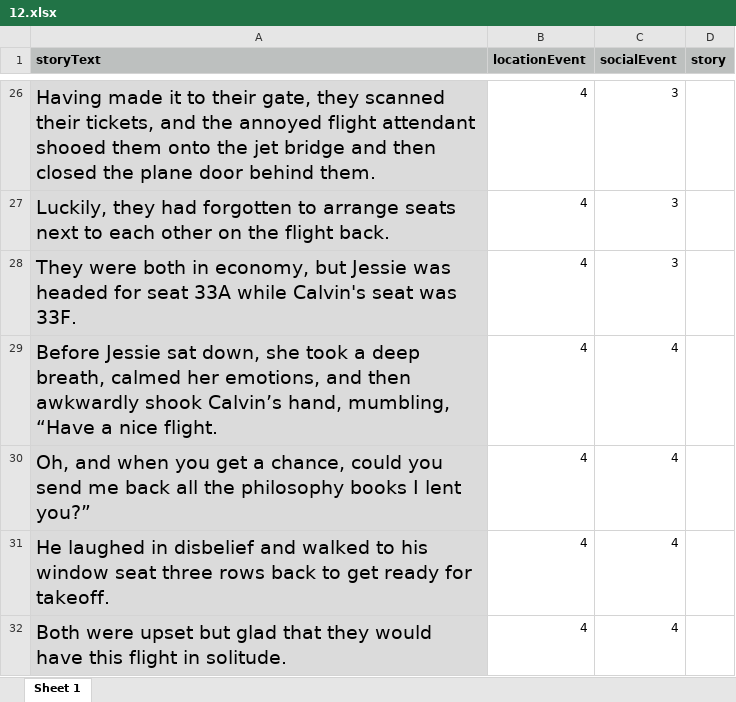
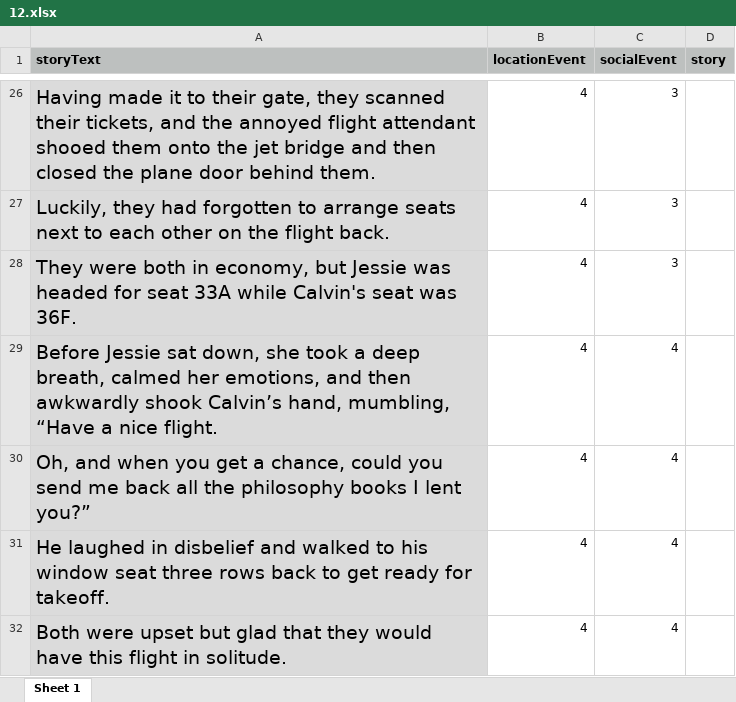
Before and after one commit to reblando/ebs, an Excel workbook: story_xlsx_files/12.xlsx, sheet Sheet 1, drawn as a sheet; only a part is shown, gaps mark what is left out; values as stored, in another font and other column widths than the file's, no borders; the diff names each change by its address in the sheet, - before the commit and + after, or states it on an @@ line.

Commit message:
story12 change

```diff
--- a/story_xlsx_files/12.xlsx (sheet Sheet 1)
+++ b/story_xlsx_files/12.xlsx (sheet Sheet 1)
-A28 (storyText): …seat was 33F.
+A28 (storyText): …seat was 36F.
```
Also changed, not shown: 4 other files.
